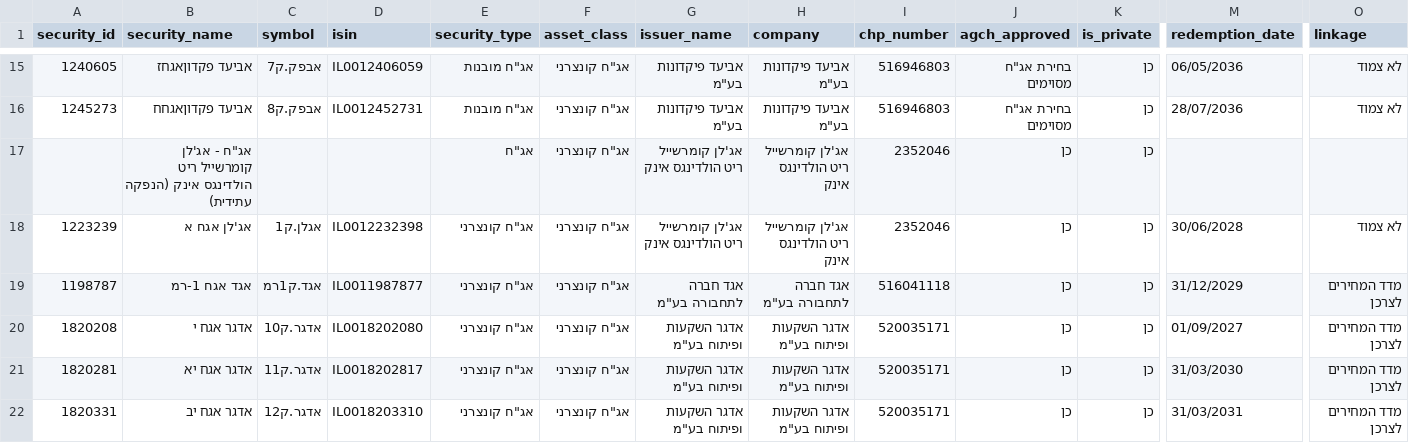
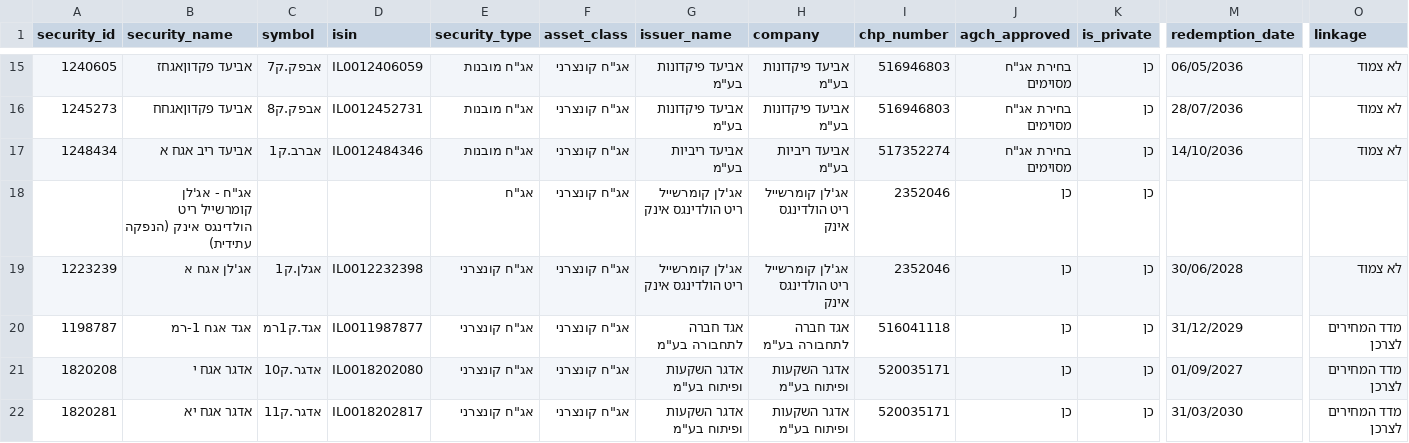
Before and after one commit to Revach123/HARAV_LEVIN, a CSV file: data/bonds_list/bonds_all.csv, drawn as a sheet; only a part is shown, gaps mark what is left out; the shorter side is filled out with more unchanged rows; rows hold the shown columns only; the diff names each change by its address in the sheet, - before the commit and + after, or states it on an @@ line.

```diff
--- a/data/bonds_list/bonds_all.csv
+++ b/data/bonds_list/bonds_all.csv
+row 17: 1248434 | אביעד ריב אגח א | אברב.ק1 | IL0012484346 | אג"ח מובנות | אג"ח קונצרני | אביעד ריביות בע"מ | אביעד ריביות בע"מ | 517352274 | בחירת אג"ח מסוימים | כן | 14/10/2036 | לא צמוד
```
Also changed, not shown: data/bonds_list/bonds_private.csv, 5 other files.
